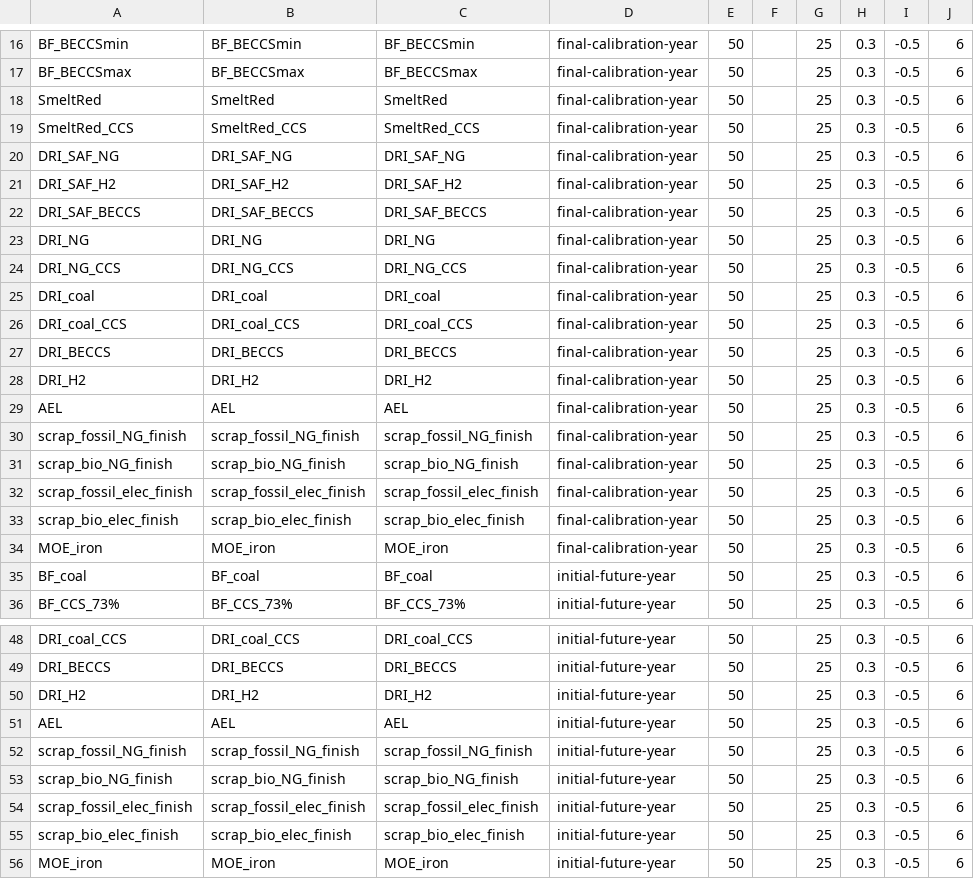
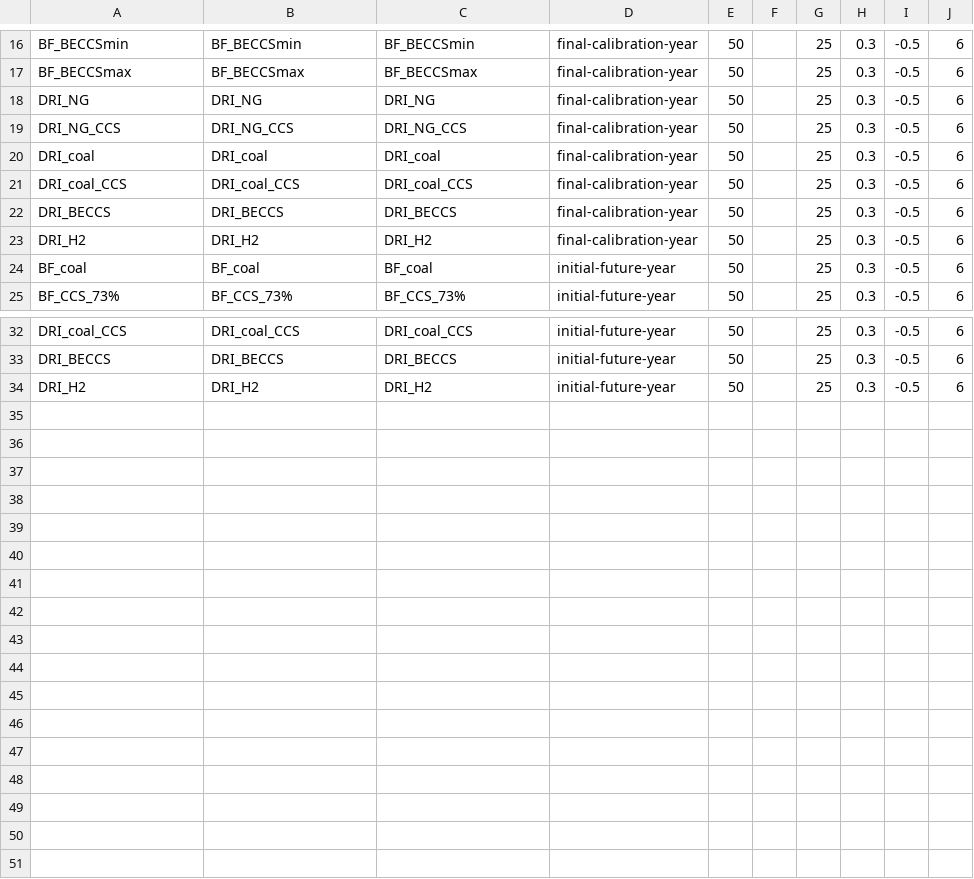
Before and after one commit to russellhz/gcam-core, a CSV file: input/gcamdata/inst/extdata/energy/A3231.globaltech_retirement.csv, drawn as a sheet; only a part is shown, gaps mark what is left out; the diff covers the shown part only.

```diff
--- a/input/gcamdata/inst/extdata/energy/A3231.globaltech_retirement.csv
+++ b/input/gcamdata/inst/extdata/energy/A3231.globaltech_retirement.csv
@@ -17,7 +17,2 @@ BF_BECCSmin,BF_BECCSmin,BF_BECCSmin,final-calibration-year,50,,25,0.3,-0.5,6
 BF_BECCSmax,BF_BECCSmax,BF_BECCSmax,final-calibration-year,50,,25,0.3,-0.5,6
-SmeltRed,SmeltRed,SmeltRed,final-calibration-year,50,,25,0.3,-0.5,6
-SmeltRed_CCS,SmeltRed_CCS,SmeltRed_CCS,final-calibration-year,50,,25,0.3,-0.5,6
-DRI_SAF_NG,DRI_SAF_NG,DRI_SAF_NG,final-calibration-year,50,,25,0.3,-0.5,6
-DRI_SAF_H2,DRI_SAF_H2,DRI_SAF_H2,final-calibration-year,50,,25,0.3,-0.5,6
-DRI_SAF_BECCS,DRI_SAF_BECCS,DRI_SAF_BECCS,final-calibration-year,50,,25,0.3,-0.5,6
 DRI_NG,DRI_NG,DRI_NG,final-calibration-year,50,,25,0.3,-0.5,6
@@ -28,8 +23,2 @@ DRI_BECCS,DRI_BECCS,DRI_BECCS,final-calibration-year,50,,25,0.3,-0.5,6
 DRI_H2,DRI_H2,DRI_H2,final-calibration-year,50,,25,0.3,-0.5,6
-AEL,AEL,AEL,final-calibration-year,50,,25,0.3,-0.5,6
-scrap_fossil_NG_finish,scrap_fossil_NG_finish,scrap_fossil_NG_finish,final-calibration-year,50,,25,0.3,-0.5,6
-scrap_bio_NG_finish,scrap_bio_NG_finish,scrap_bio_NG_finish,final-calibration-year,50,,25,0.3,-0.5,6
-scrap_fossil_elec_finish,scrap_fossil_elec_finish,scrap_fossil_elec_finish,final-calibration-year,50,,25,0.3,-0.5,6
-scrap_bio_elec_finish,scrap_bio_elec_finish,scrap_bio_elec_finish,final-calibration-year,50,,25,0.3,-0.5,6
-MOE_iron,MOE_iron,MOE_iron,final-calibration-year,50,,25,0.3,-0.5,6
 BF_coal,BF_coal,BF_coal,initial-future-year,50,,25,0.3,-0.5,6
@@ -50,7 +34 @@ DRI_BECCS,DRI_BECCS,DRI_BECCS,initial-future-year,50,,25,0.3,-0.5,6
 DRI_H2,DRI_H2,DRI_H2,initial-future-year,50,,25,0.3,-0.5,6
-AEL,AEL,AEL,initial-future-year,50,,25,0.3,-0.5,6
-scrap_fossil_NG_finish,scrap_fossil_NG_finish,scrap_fossil_NG_finish,initial-future-year,50,,25,0.3,-0.5,6
-scrap_bio_NG_finish,scrap_bio_NG_finish,scrap_bio_NG_finish,initial-future-year,50,,25,0.3,-0.5,6
-scrap_fossil_elec_finish,scrap_fossil_elec_finish,scrap_fossil_elec_finish,initial-future-year,50,,25,0.3,-0.5,6
-scrap_bio_elec_finish,scrap_bio_elec_finish,scrap_bio_elec_finish,initial-future-year,50,,25,0.3,-0.5,6
-MOE_iron,MOE_iron,MOE_iron,initial-future-year,50,,25,0.3,-0.5,6
```
Also changed, not shown: 5 removed rows elsewhere in this file, input/gcamdata/inst/extdata/energy/A3231.globaltech_coef.csv, input/gcamdata/inst/extdata/energy/A3231.globaltech_cost.csv, 6 other files.
